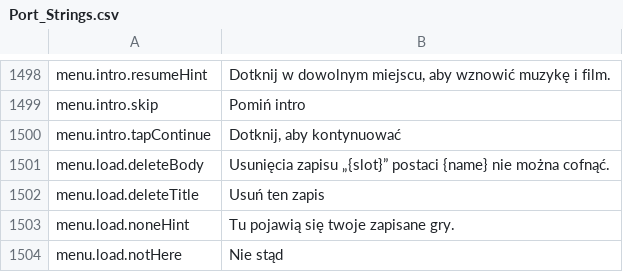
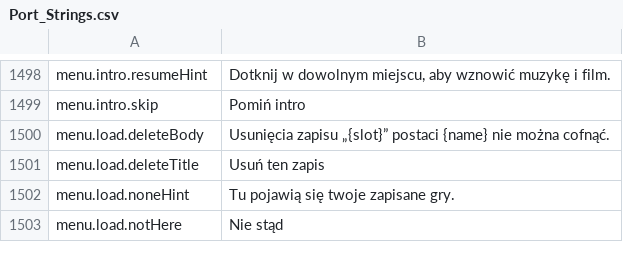
Before and after one commit to Killbow/bunnyfall, a CSV file: locales/pl/Port_Strings.csv, drawn as a sheet; only a part is shown, gaps mark what is left out; the diff names each change by its address in the sheet, - before the commit and + after, or states it on an @@ line.

```diff
--- a/locales/pl/Port_Strings.csv
+++ b/locales/pl/Port_Strings.csv
-row 1500: menu.intro.tapContinue | Dotknij, aby kontynuować
```
Also changed, not shown: locales/bg/Port_Strings.csv, locales/cs/Port_Strings.csv, 55 other files.
